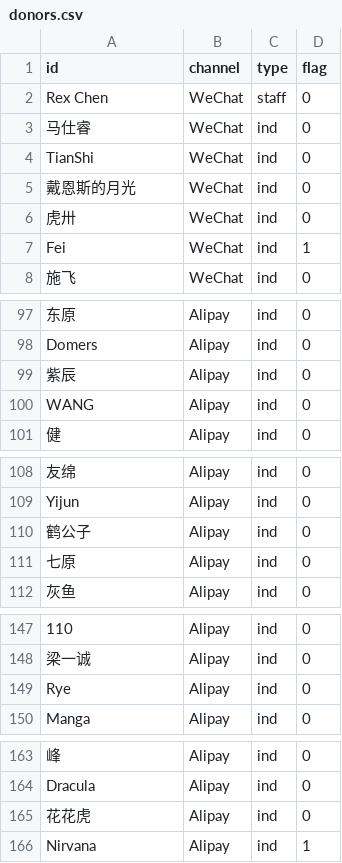
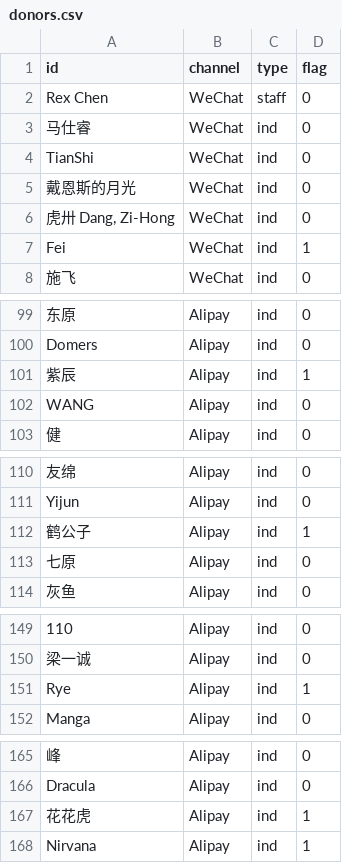
Before and after one commit to realfish/typedraw, a CSV file: public/csv/donors.csv, drawn as a sheet; only a part is shown, gaps mark what is left out; addresses are those after the commit; the diff covers the shown part only; the diff names each change by its address in the sheet, - before the commit and + after, or states it on an @@ line.

```diff
--- a/public/csv/donors.csv
+++ b/public/csv/donors.csv
-A6 (id): 虎卅
+A6 (id): 虎卅 Dang, Zi-Hong
-D101 (flag): 0
+D101 (flag): 1
-D112 (flag): 0
+D112 (flag): 1
-D151 (flag): 0
+D151 (flag): 1
-D167 (flag): 0
+D167 (flag): 1
```
Also changed, not shown: 9 added rows and 5 edited cells elsewhere in this file.
